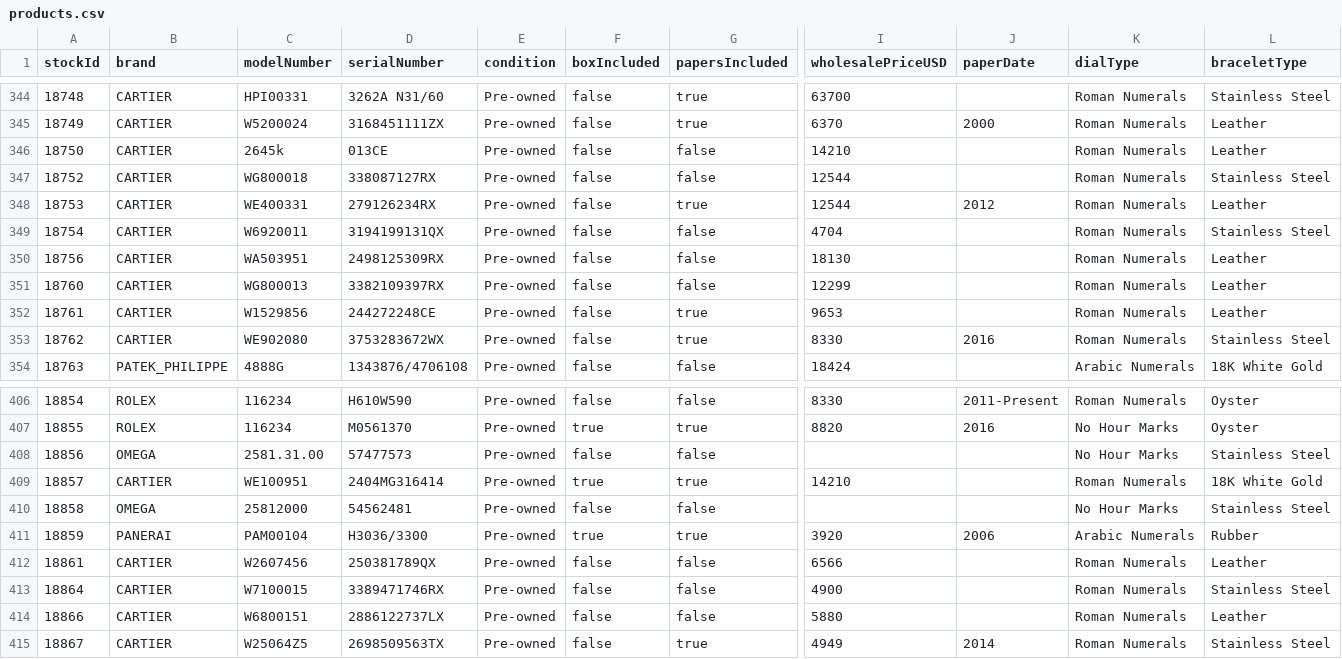
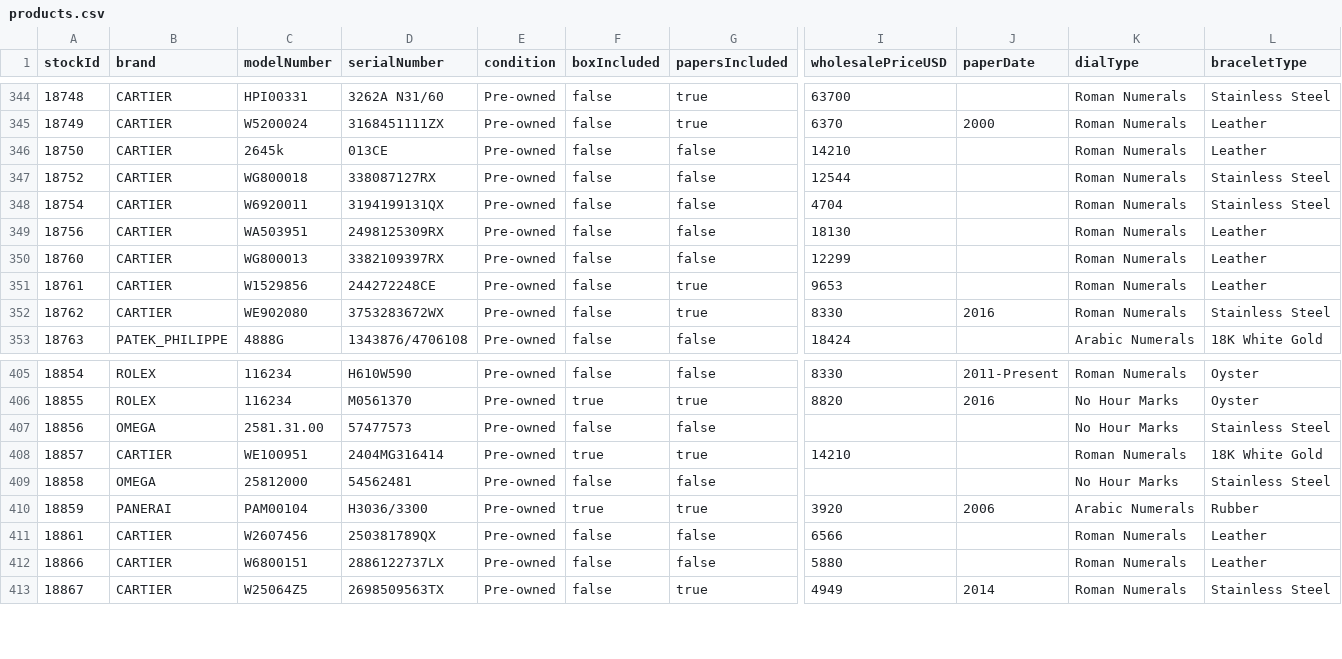
Before and after one commit to swissmadecorp/swissmadecorp-repo, a CSV file: public/uploads/products.csv, drawn as a sheet; only a part is shown, gaps mark what is left out; rows hold the shown columns only; the diff names each change by its address in the sheet, - before the commit and + after, or states it on an @@ line.

Commit message:
Auto-commit 2026-08-17 20:40

```diff
--- a/public/uploads/products.csv
+++ b/public/uploads/products.csv
-row 348: 18753 | CARTIER | WE400331 | 279126234RX | Pre-owned | false | true | 12544 | 2012 | Roman Numerals | Leather
-row 413: 18864 | CARTIER | W7100015 | 3389471746RX | Pre-owned | false | false | 4900 |  | Roman Numerals | Stainless Steel
```
